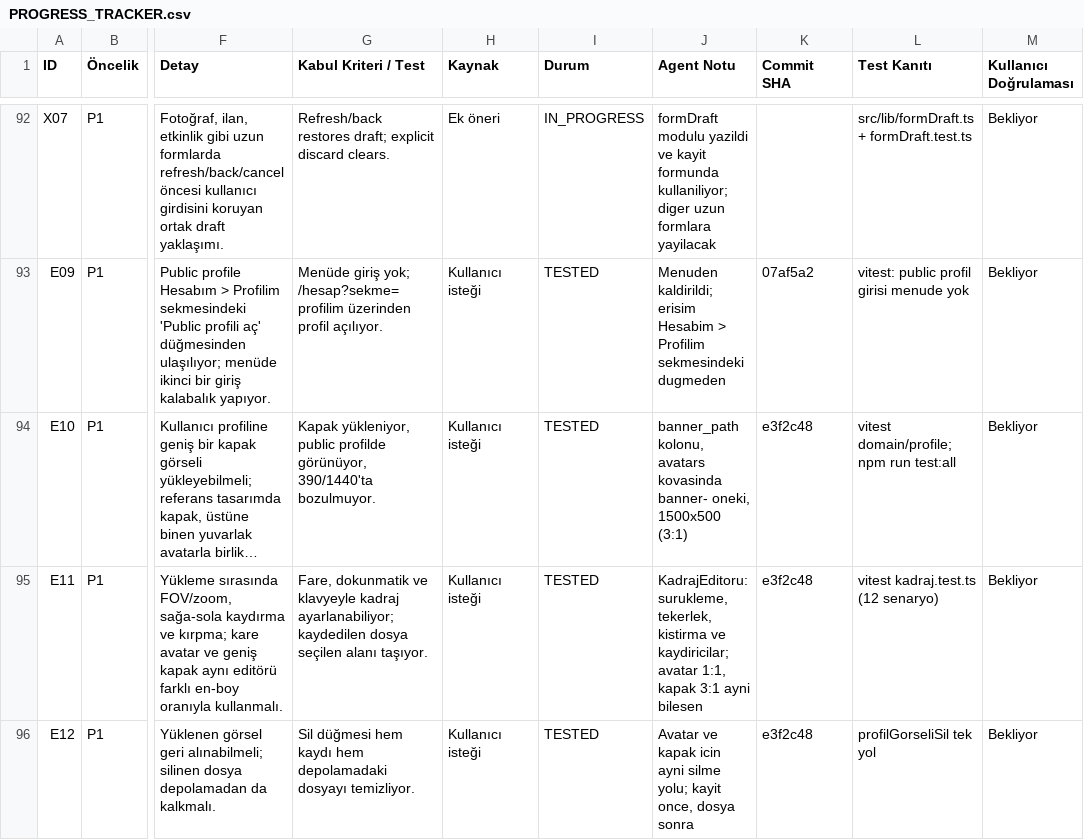
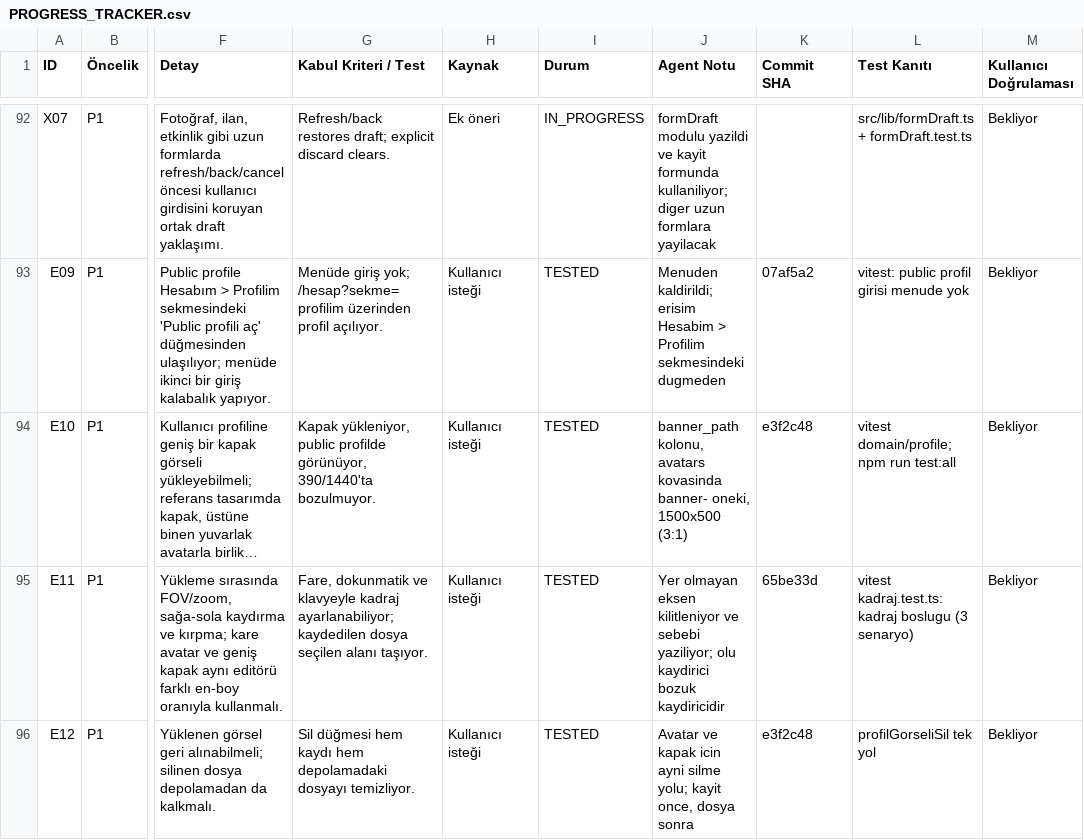
Before and after one commit to muratsana/astrohub, a CSV file: PROGRESS_TRACKER.csv, drawn as a sheet; only a part is shown, gaps mark what is left out; long unchanged cells end in …; the diff covers the shown part only; the diff names each change by its address in the sheet, - before the commit and + after, or states it on an @@ line.

```diff
--- a/PROGRESS_TRACKER.csv
+++ b/PROGRESS_TRACKER.csv
-J95 (Agent Notu): KadrajEditoru: surukleme, tekerlek, kistirma ve kaydiricilar; avatar 1:1, kapak 3:1 ayni bilesen
+J95 (Agent Notu): Yer olmayan eksen kilitleniyor ve sebebi yaziliyor; olu kaydirici bozuk kaydiricidir
-K95 (Commit SHA): e3f2c48
+K95 (Commit SHA): 65be33d
-L95 (Test Kanıtı): vitest kadraj.test.ts (12 senaryo)
+L95 (Test Kanıtı): vitest kadraj.test.ts: kadraj boslugu (3 senaryo)
```
Also changed, not shown: 2 added rows and 2 edited cells elsewhere in this file, 10 other files.
